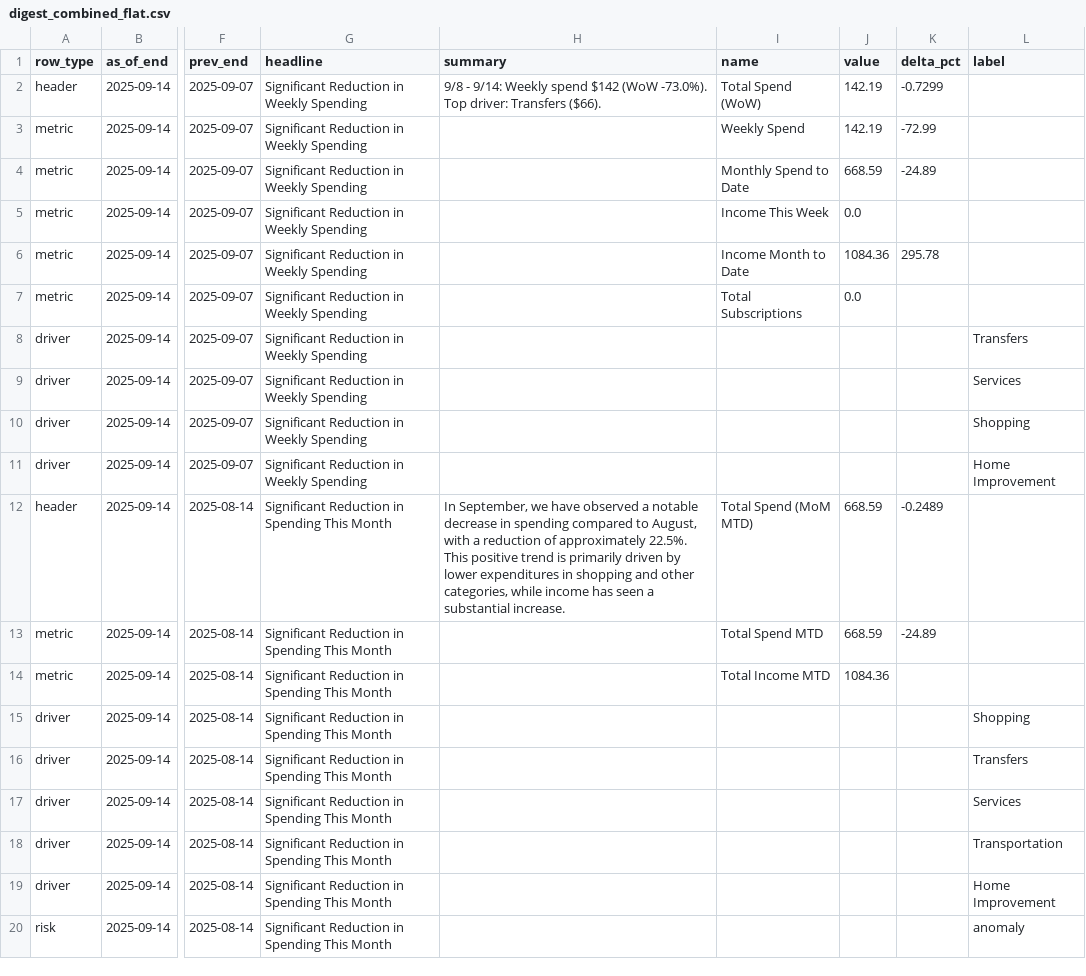
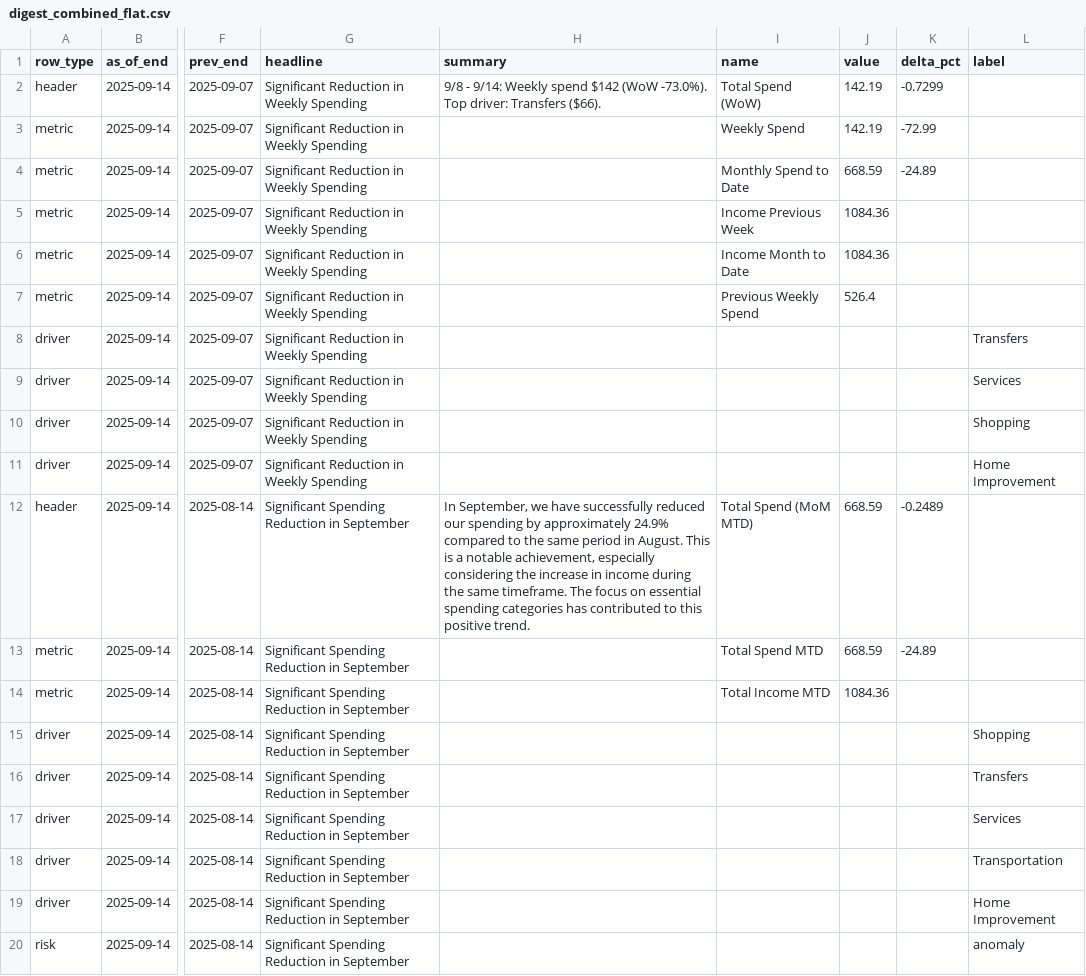
Before and after one commit to KoiseU/spending-dashboard, a CSV file: data/processed/insights/digest_combined_flat.csv, drawn as a sheet; only a part is shown, gaps mark what is left out; the diff names each change by its address in the sheet, - before the commit and + after, or states it on an @@ line.

```diff
--- a/data/processed/insights/digest_combined_flat.csv
+++ b/data/processed/insights/digest_combined_flat.csv
-I5 (name): Income This Week
+I5 (name): Income Previous Week
-J5 (value): 0.0
+J5 (value): 1084.36
-K6 (delta_pct): 295.78
+K6 (delta_pct): (empty)
-I7 (name): Total Subscriptions
+I7 (name): Previous Weekly Spend
-J7 (value): 0.0
+J7 (value): 526.4
-G12:G20 (headline): Significant Reduction in Spending This Month
+G12:G20 (headline): Significant Spending Reduction in September
-H12 (summary): …we have observed a notable decrease in spending compared to August, with a reduction of approximately 22.5%. This positive trend is primarily driven by lower expenditures in shopping and other categories, while income has seen a substantial increase.
+H12 (summary): …we have successfully reduced our spending by approximately 24.9% compared to the same period in August. This is a notable achievement, especially considering the increase in income during the same timeframe. The focus on essential spending categories has contributed to this positive trend.
```
Also changed, not shown: data/processed/insights/digest_latest_flat.csv, data/processed/insights/digest_mom_flat.csv, 12 other files.
